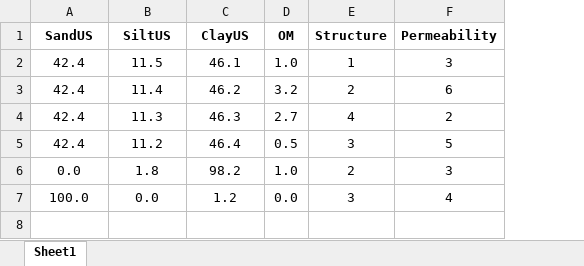
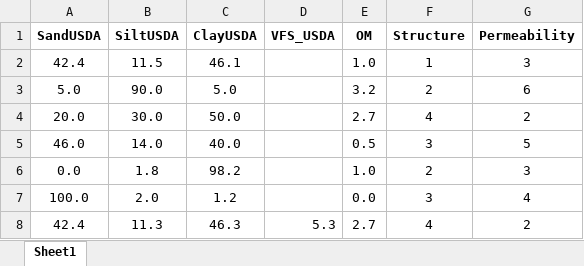
Before and after one commit to evacorral/Computing-factor-K-from-basic-texture-fractions, an Excel workbook: Input_data.xlsx, sheet Sheet1, drawn as a sheet; values as stored, in another font and other column widths than the file's, no borders; removed rows and columns are numbered as before the commit, all else as after; the diff names each change by its address in the sheet, - before the commit and + after, or states it on an @@ line.

```diff
--- a/Input_data.xlsx (sheet Sheet1)
+++ b/Input_data.xlsx (sheet Sheet1)
+column D (VFS_USDA), row 8: 5.3
-A1: SandUS
+A1: SandUSDA
-B1: SiltUS
+B1: SiltUSDA
-C1: ClayUS
+C1: ClayUSDA
-A3 (SandUSDA): 42.4
+A3 (SandUSDA): 5.0
-B3 (SiltUSDA): 11.4
+B3 (SiltUSDA): 90.0
-C3 (ClayUSDA): 46.2
+C3 (ClayUSDA): 5.0
+row 4: 20.0 | 30.0 | 50.0 |  | 2.7 | 4 | 2
+row 5: 46.0 | 14.0 | 40.0 |  | 0.5 | 3 | 5
+row 7: 100.0 | 2.0 | 1.2 |  | 0.0 | 3 | 4
-row 5: 42.4 | 11.2 | 46.4 | 0.5 | 3 | 5
-row 7: 100.0 | 0.0 | 1.2 | 0.0 | 3 | 4
```
Also changed, not shown: 2 other files.
